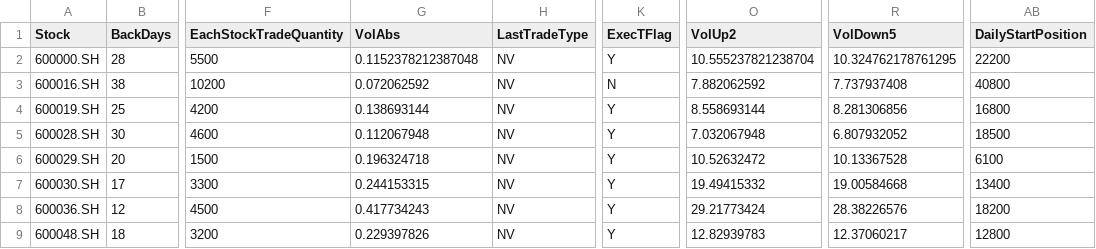
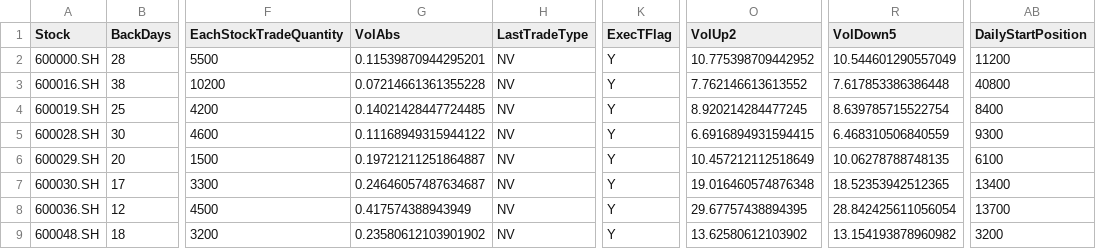
Before and after one commit to jwpl190/WudiQuant, a CSV file: stock_conf_sz50.csv, drawn as a sheet; only a part is shown, gaps mark what is left out; the diff covers the shown part only; the diff names each change by its address in the sheet, - before the commit and + after, or states it on an @@ line.

Commit message:
windTrade003_current_work_version

```diff
--- a/stock_conf_sz50.csv
+++ b/stock_conf_sz50.csv
-G2 (VolAbs): 0.1152378212387048
+G2 (VolAbs): 0.11539870944295201
-O2 (VolUp2): 10.555237821238704
+O2 (VolUp2): 10.775398709442952
-R2 (VolDown5): 10.324762178761295
+R2 (VolDown5): 10.544601290557049
-AB2 (DailyStartPosition): 22200
+AB2 (DailyStartPosition): 11200
-G3 (VolAbs): 0.072062592
+G3 (VolAbs): 0.07214661361355228
-K3 (ExecTFlag): N
+K3 (ExecTFlag): Y
-O3 (VolUp2): 7.882062592
+O3 (VolUp2): 7.762146613613552
-R3 (VolDown5): 7.737937408
+R3 (VolDown5): 7.617853386386448
-G4 (VolAbs): 0.138693144
+G4 (VolAbs): 0.14021428447724485
-O4 (VolUp2): 8.558693144
+O4 (VolUp2): 8.920214284477245
-R4 (VolDown5): 8.281306856
+R4 (VolDown5): 8.639785715522754
-AB4 (DailyStartPosition): 16800
+AB4 (DailyStartPosition): 8400
-G5 (VolAbs): 0.112067948
+G5 (VolAbs): 0.11168949315944122
-O5 (VolUp2): 7.032067948
+O5 (VolUp2): 6.6916894931594415
-R5 (VolDown5): 6.807932052
+R5 (VolDown5): 6.468310506840559
-AB5 (DailyStartPosition): 18500
+AB5 (DailyStartPosition): 9300
-G6 (VolAbs): 0.196324718
+G6 (VolAbs): 0.19721211251864887
-O6 (VolUp2): 10.52632472
+O6 (VolUp2): 10.457212112518649
-R6 (VolDown5): 10.13367528
+R6 (VolDown5): 10.06278788748135
-G7 (VolAbs): 0.244153315
+G7 (VolAbs): 0.24646057487634687
-O7 (VolUp2): 19.49415332
+O7 (VolUp2): 19.016460574876348
-R7 (VolDown5): 19.00584668
+R7 (VolDown5): 18.52353942512365
-G8 (VolAbs): 0.417734243
+G8 (VolAbs): 0.417574388943949
-O8 (VolUp2): 29.21773424
+O8 (VolUp2): 29.67757438894395
-R8 (VolDown5): 28.38226576
+R8 (VolDown5): 28.842425611056054
-AB8 (DailyStartPosition): 18200
+AB8 (DailyStartPosition): 13700
-G9 (VolAbs): 0.229397826
+G9 (VolAbs): 0.23580612103901902
-O9 (VolUp2): 12.82939783
+O9 (VolUp2): 13.62580612103902
-R9 (VolDown5): 12.37060217
+R9 (VolDown5): 13.154193878960982
-AB9 (DailyStartPosition): 12800
+AB9 (DailyStartPosition): 3200
```
Also changed, not shown: 137 edited cells elsewhere in this file, 25 other files.
